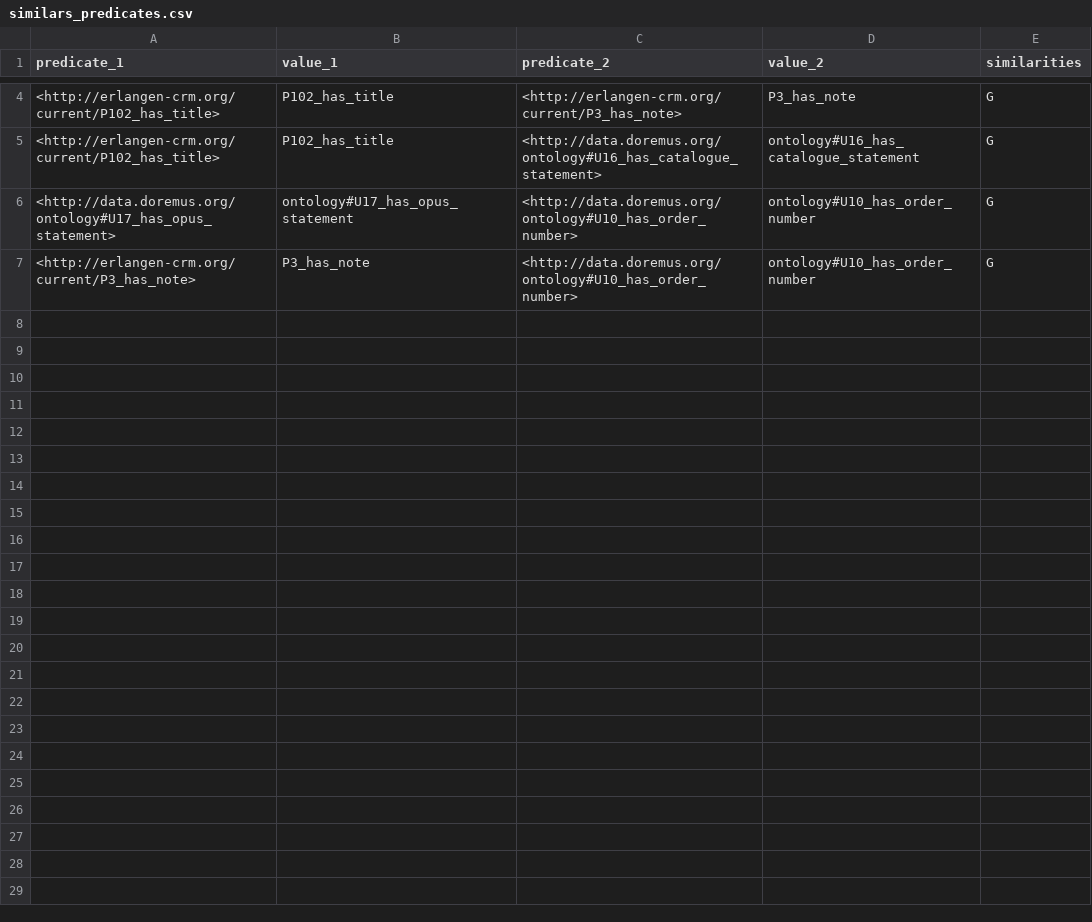
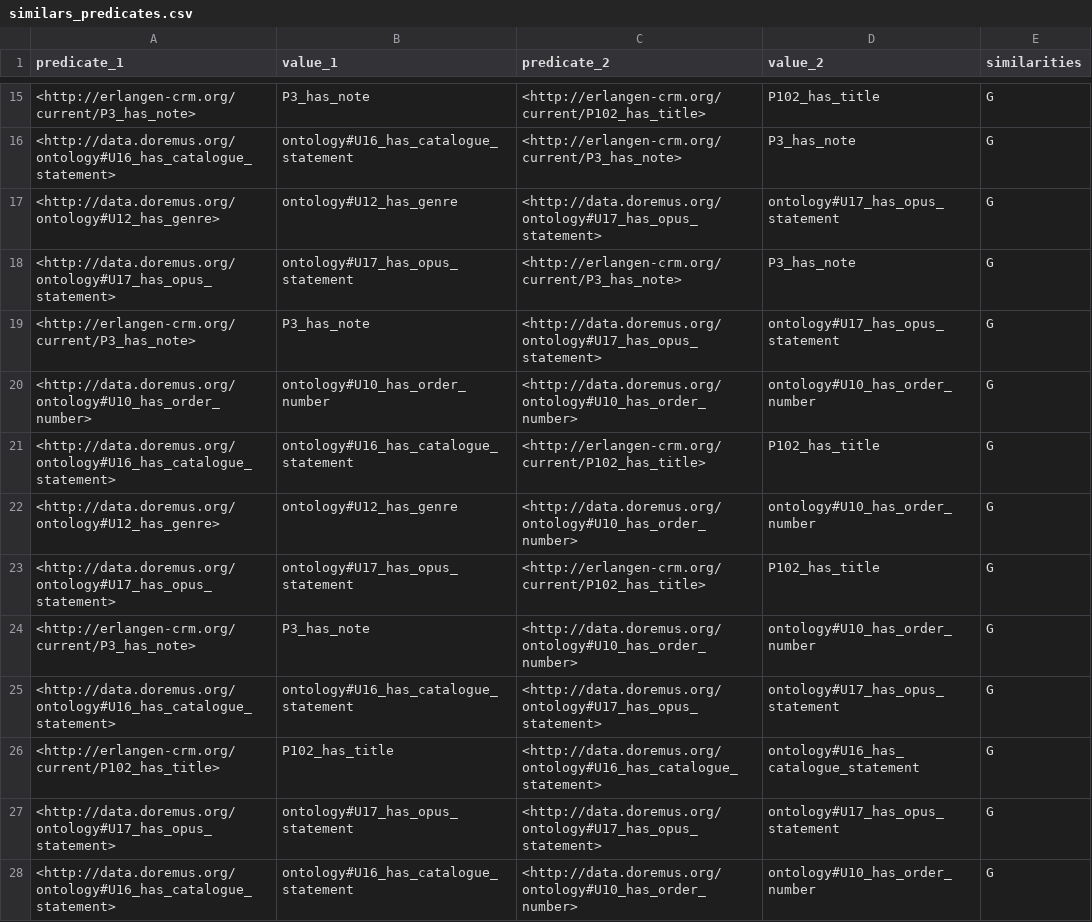
Before and after one commit to BillGates98/DLinker, a CSV file: outputs/doremus/similars_predicates.csv, drawn as a sheet; only a part is shown, gaps mark what is left out; the diff covers the shown part only.

```diff
--- a/outputs/doremus/similars_predicates.csv
+++ b/outputs/doremus/similars_predicates.csv
@@ -4,4 +15,14 @@ predicate_1,value_1,predicate_2,value_2,similarities
-<http://erlangen-crm.org/current/P102_has_title>,P102_has_title,<http://erlangen-crm.org/current/P3_has_note>,P3_has_note,G
+<http://erlangen-crm.org/current/P3_has_note>,P3_has_note,<http://erlangen-crm.org/current/P102_has_title>,P102_has_title,G
+<http://data.doremus.org/ontology#U16_has_catalogue_statement>,ontology#U16_has_catalogue_statement,<http://erlangen-crm.org/current/P3_has_note>,P3_has_note,G
+<http://data.doremus.org/ontology#U12_has_genre>,ontology#U12_has_genre,<http://data.doremus.org/ontology#U17_has_opus_statement>,ontology#U17_has_opus_statement,G
+<http://data.doremus.org/ontology#U17_has_opus_statement>,ontology#U17_has_opus_statement,<http://erlangen-crm.org/current/P3_has_note>,P3_has_note,G
+<http://erlangen-crm.org/current/P3_has_note>,P3_has_note,<http://data.doremus.org/ontology#U17_has_opus_statement>,ontology#U17_has_opus_statement,G
+<http://data.doremus.org/ontology#U10_has_order_number>,ontology#U10_has_order_number,<http://data.doremus.org/ontology#U10_has_order_number>,ontology#U10_has_order_number,G
+<http://data.doremus.org/ontology#U16_has_catalogue_statement>,ontology#U16_has_catalogue_statement,<http://erlangen-crm.org/current/P102_has_title>,P102_has_title,G
+<http://data.doremus.org/ontology#U12_has_genre>,ontology#U12_has_genre,<http://data.doremus.org/ontology#U10_has_order_number>,ontology#U10_has_order_number,G
+<http://data.doremus.org/ontology#U17_has_opus_statement>,ontology#U17_has_opus_statement,<http://erlangen-crm.org/current/P102_has_title>,P102_has_title,G
+<http://erlangen-crm.org/current/P3_has_note>,P3_has_note,<http://data.doremus.org/ontology#U10_has_order_number>,ontology#U10_has_order_number,G
+<http://data.doremus.org/ontology#U16_has_catalogue_statement>,ontology#U16_has_catalogue_statement,<http://data.doremus.org/ontology#U17_has_opus_statement>,ontology#U17_has_opus_statement,G
 <http://erlangen-crm.org/current/P102_has_title>,P102_has_title,<http://data.doremus.org/ontology#U16_has_catalogue_statement>,ontology#U16_has_catalogue_statement,G
-<http://data.doremus.org/ontology#U17_has_opus_statement>,ontology#U17_has_opus_statement,<http://data.doremus.org/ontology#U10_has_order_number>,ontology#U10_has_order_number,G
-<http://erlangen-crm.org/current/P3_has_note>,P3_has_note,<http://data.doremus.org/ontology#U10_has_order_number>,ontology#U10_has_order_number,G
+<http://data.doremus.org/ontology#U17_has_opus_statement>,ontology#U17_has_opus_statement,<http://data.doremus.org/ontology#U17_has_opus_statement>,ontology#U17_has_opus_statement,G
+<http://data.doremus.org/ontology#U16_has_catalogue_statement>,ontology#U16_has_catalogue_statement,<http://data.doremus.org/ontology#U10_has_order_number>,ontology#U10_has_order_number,G
```
Also changed, not shown: 11 added rows elsewhere in this file, 30 other files.
